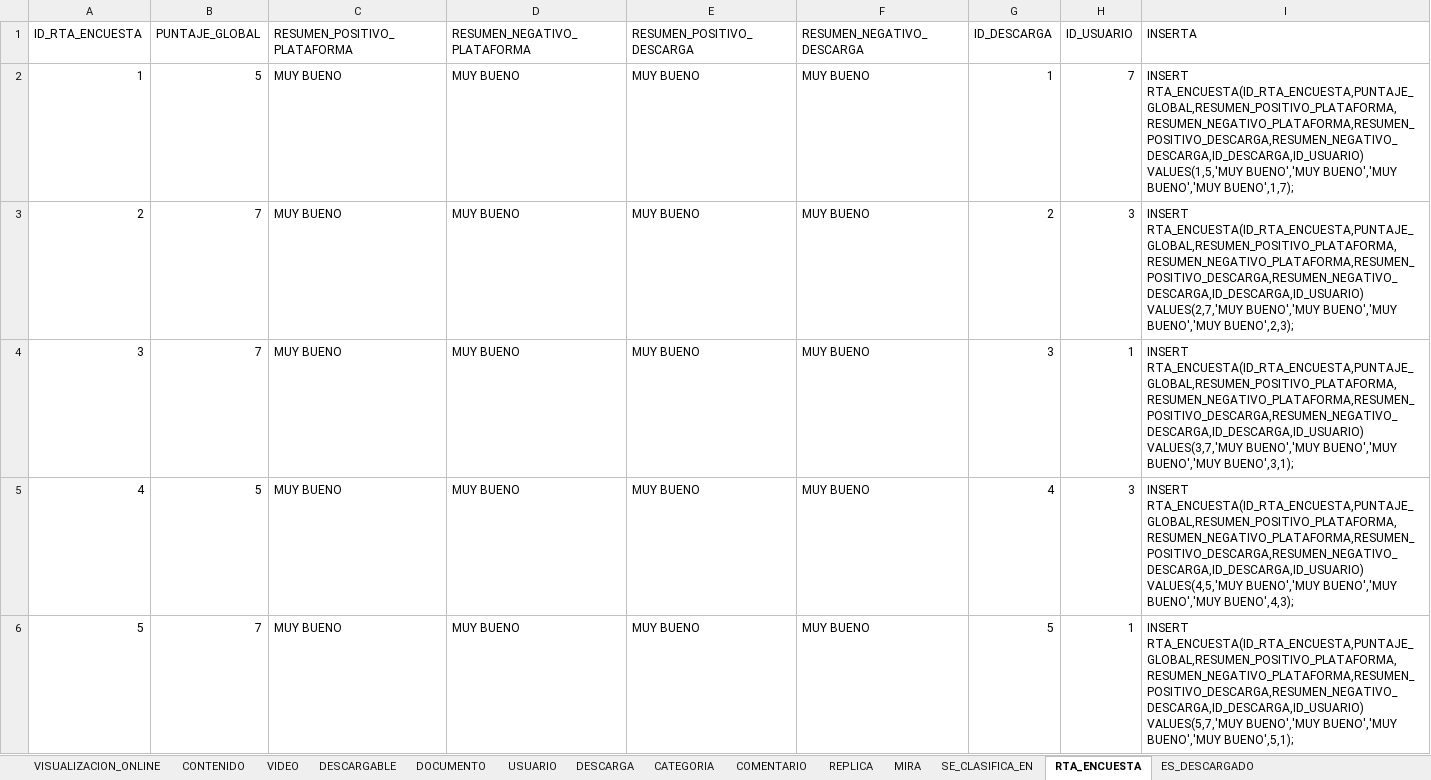
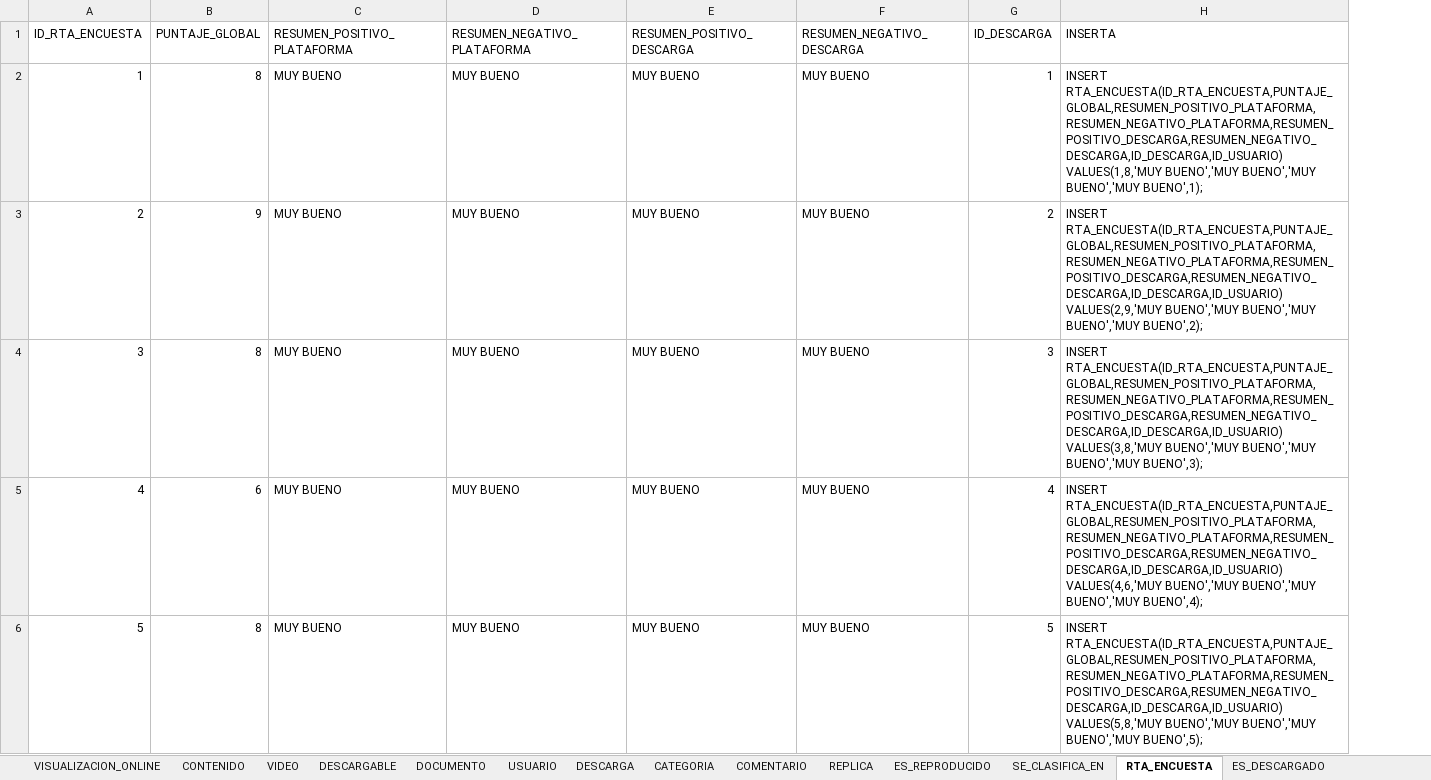
Before and after one commit to Ariel-Santillan/BasesDeDatos, an Excel workbook: Querys/DATOS.xlsx, sheet RTA_ENCUESTA, drawn as a sheet; only a part is shown; values as stored, in another font and other column widths than the file's, no borders; table styles not drawn; removed rows and columns are numbered as before the commit, all else as after; the diff covers the shown part only; the diff names each change by its address in the sheet, - before the commit and + after, or states it on an @@ line.

```diff
--- a/Querys/DATOS.xlsx (sheet RTA_ENCUESTA)
+++ b/Querys/DATOS.xlsx (sheet RTA_ENCUESTA)
-sheet tab: MIRA
+sheet tab: ES_REPRODUCIDO
-column H (ID_USUARIO), rows 2-6: 7 | 3 | 1 | 3 | 1
-B2 (PUNTAJE_GLOBAL): 5
+B2 (PUNTAJE_GLOBAL): 8
-H2 (INSERTA): INSERT RTA_ENCUESTA(ID_RTA_ENCUESTA,PUNTAJE_GLOBAL,RESUMEN_POSITIVO_PLATAFORMA,RESUMEN_NEGATIVO_PLATAFORMA,RESUMEN_POSITIVO_DESCARGA,RESUMEN_NEGATIVO_DESCARGA,ID_DESCARGA,ID_USUARIO) VALUES(1,5,'MUY BUENO','MUY BUENO','MUY BUENO','MUY BUENO',1,7);
+H2 (INSERTA): INSERT RTA_ENCUESTA(ID_RTA_ENCUESTA,PUNTAJE_GLOBAL,RESUMEN_POSITIVO_PLATAFORMA,RESUMEN_NEGATIVO_PLATAFORMA,RESUMEN_POSITIVO_DESCARGA,RESUMEN_NEGATIVO_DESCARGA,ID_DESCARGA,ID_USUARIO) VALUES(1,8,'MUY BUENO','MUY BUENO','MUY BUENO','MUY BUENO',1);
-B3 (PUNTAJE_GLOBAL): 7
+B3 (PUNTAJE_GLOBAL): 9
-H3 (INSERTA): INSERT RTA_ENCUESTA(ID_RTA_ENCUESTA,PUNTAJE_GLOBAL,RESUMEN_POSITIVO_PLATAFORMA,RESUMEN_NEGATIVO_PLATAFORMA,RESUMEN_POSITIVO_DESCARGA,RESUMEN_NEGATIVO_DESCARGA,ID_DESCARGA,ID_USUARIO) VALUES(2,7,'MUY BUENO','MUY BUENO','MUY BUENO','MUY BUENO',2,3);
+H3 (INSERTA): INSERT RTA_ENCUESTA(ID_RTA_ENCUESTA,PUNTAJE_GLOBAL,RESUMEN_POSITIVO_PLATAFORMA,RESUMEN_NEGATIVO_PLATAFORMA,RESUMEN_POSITIVO_DESCARGA,RESUMEN_NEGATIVO_DESCARGA,ID_DESCARGA,ID_USUARIO) VALUES(2,9,'MUY BUENO','MUY BUENO','MUY BUENO','MUY BUENO',2);
-B4 (PUNTAJE_GLOBAL): 7
+B4 (PUNTAJE_GLOBAL): 8
-H4 (INSERTA): INSERT RTA_ENCUESTA(ID_RTA_ENCUESTA,PUNTAJE_GLOBAL,RESUMEN_POSITIVO_PLATAFORMA,RESUMEN_NEGATIVO_PLATAFORMA,RESUMEN_POSITIVO_DESCARGA,RESUMEN_NEGATIVO_DESCARGA,ID_DESCARGA,ID_USUARIO) VALUES(3,7,'MUY BUENO','MUY BUENO','MUY BUENO','MUY BUENO',3,1);
+H4 (INSERTA): INSERT RTA_ENCUESTA(ID_RTA_ENCUESTA,PUNTAJE_GLOBAL,RESUMEN_POSITIVO_PLATAFORMA,RESUMEN_NEGATIVO_PLATAFORMA,RESUMEN_POSITIVO_DESCARGA,RESUMEN_NEGATIVO_DESCARGA,ID_DESCARGA,ID_USUARIO) VALUES(3,8,'MUY BUENO','MUY BUENO','MUY BUENO','MUY BUENO',3);
-B5 (PUNTAJE_GLOBAL): 5
+B5 (PUNTAJE_GLOBAL): 6
-H5 (INSERTA): INSERT RTA_ENCUESTA(ID_RTA_ENCUESTA,PUNTAJE_GLOBAL,RESUMEN_POSITIVO_PLATAFORMA,RESUMEN_NEGATIVO_PLATAFORMA,RESUMEN_POSITIVO_DESCARGA,RESUMEN_NEGATIVO_DESCARGA,ID_DESCARGA,ID_USUARIO) VALUES(4,5,'MUY BUENO','MUY BUENO','MUY BUENO','MUY BUENO',4,3);
+H5 (INSERTA): INSERT RTA_ENCUESTA(ID_RTA_ENCUESTA,PUNTAJE_GLOBAL,RESUMEN_POSITIVO_PLATAFORMA,RESUMEN_NEGATIVO_PLATAFORMA,RESUMEN_POSITIVO_DESCARGA,RESUMEN_NEGATIVO_DESCARGA,ID_DESCARGA,ID_USUARIO) VALUES(4,6,'MUY BUENO','MUY BUENO','MUY BUENO','MUY BUENO',4);
-B6 (PUNTAJE_GLOBAL): 7
+B6 (PUNTAJE_GLOBAL): 8
-H6 (INSERTA): INSERT RTA_ENCUESTA(ID_RTA_ENCUESTA,PUNTAJE_GLOBAL,RESUMEN_POSITIVO_PLATAFORMA,RESUMEN_NEGATIVO_PLATAFORMA,RESUMEN_POSITIVO_DESCARGA,RESUMEN_NEGATIVO_DESCARGA,ID_DESCARGA,ID_USUARIO) VALUES(5,7,'MUY BUENO','MUY BUENO','MUY BUENO','MUY BUENO',5,1);
+H6 (INSERTA): INSERT RTA_ENCUESTA(ID_RTA_ENCUESTA,PUNTAJE_GLOBAL,RESUMEN_POSITIVO_PLATAFORMA,RESUMEN_NEGATIVO_PLATAFORMA,RESUMEN_POSITIVO_DESCARGA,RESUMEN_NEGATIVO_DESCARGA,ID_DESCARGA,ID_USUARIO) VALUES(5,8,'MUY BUENO','MUY BUENO','MUY BUENO','MUY BUENO',5);
```
Also changed, not shown: 27 edited cells elsewhere in this sheet, sheet VISUALIZACION_ONLINE, sheet COMENTARIO, sheet DESCARGA, sheet CONTENIDO, sheet ES_REPRODUCIDO, sheet VIDEO, 3 more sheets, 1 other file.
